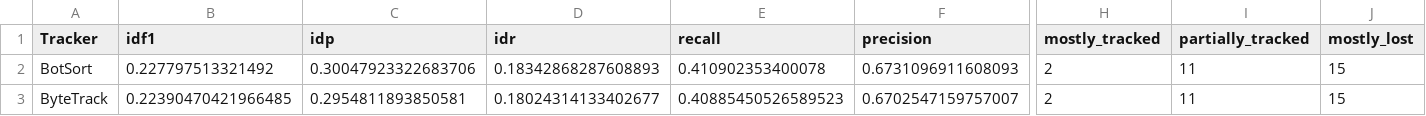
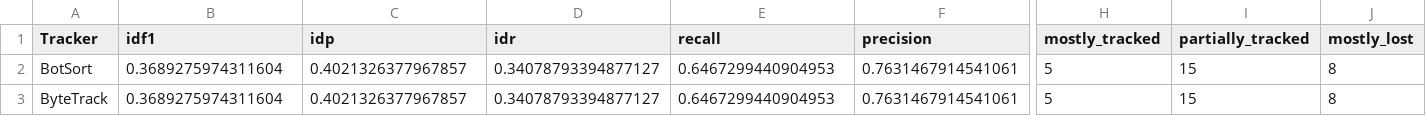
Before and after one commit to smewara/HornetsTracking, a CSV file: Inference/Tracking_Comparison.csv, drawn as a sheet; only a part is shown, gaps mark what is left out; the diff covers the shown part only; the diff names each change by its address in the sheet, - before the commit and + after, or states it on an @@ line.

Commit message:
Hornet Tracking

```diff
--- a/Inference/Tracking_Comparison.csv
+++ b/Inference/Tracking_Comparison.csv
-B2 (idf1): 0.227797513321492
+B2 (idf1): 0.3689275974311604
-C2 (idp): 0.30047923322683706
+C2 (idp): 0.4021326377967857
-D2 (idr): 0.18342868287608893
+D2 (idr): 0.34078793394877127
-E2 (recall): 0.410902353400078
+E2 (recall): 0.6467299440904953
-F2 (precision): 0.6731096911608093
+F2 (precision): 0.7631467914541061
-H2:H3 (mostly_tracked): 2
+H2:H3 (mostly_tracked): 5
-I2:I3 (partially_tracked): 11
+I2:I3 (partially_tracked): 15
-J2:J3 (mostly_lost): 15
+J2:J3 (mostly_lost): 8
-B3 (idf1): 0.22390470421966485
+B3 (idf1): 0.3689275974311604
-C3 (idp): 0.2954811893850581
+C3 (idp): 0.4021326377967857
-D3 (idr): 0.18024314133402677
+D3 (idr): 0.34078793394877127
-E3 (recall): 0.40885450526589523
+E3 (recall): 0.6467299440904953
-F3 (precision): 0.6702547159757007
+F3 (precision): 0.7631467914541061
```
Also changed, not shown: 34 edited cells elsewhere in this file, 1 other file.
